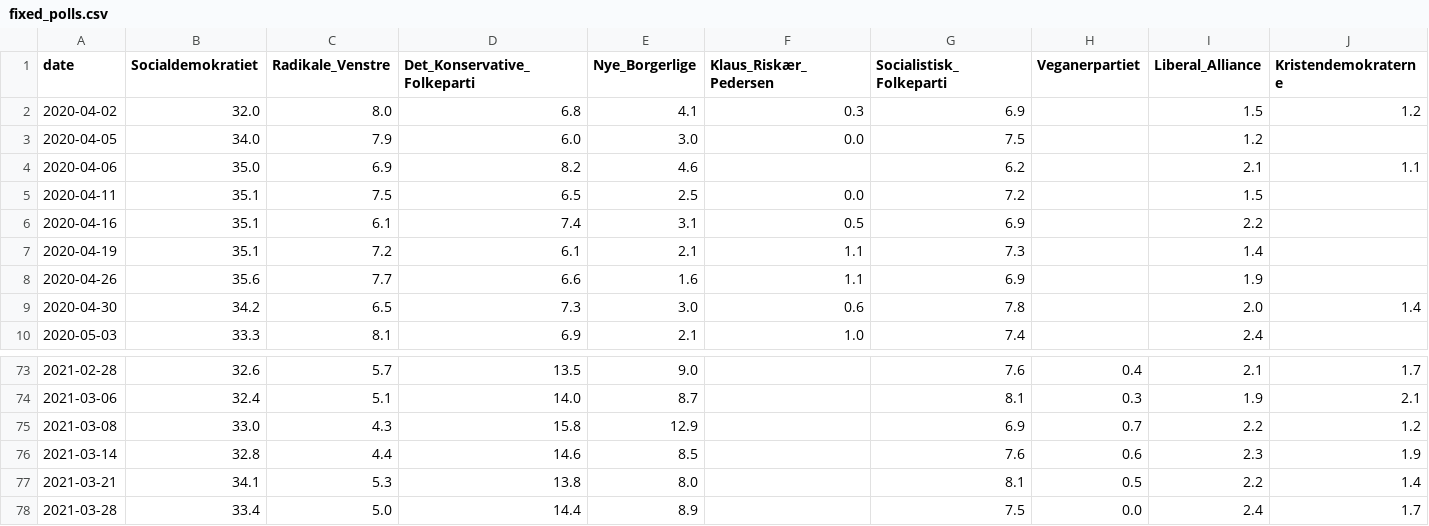
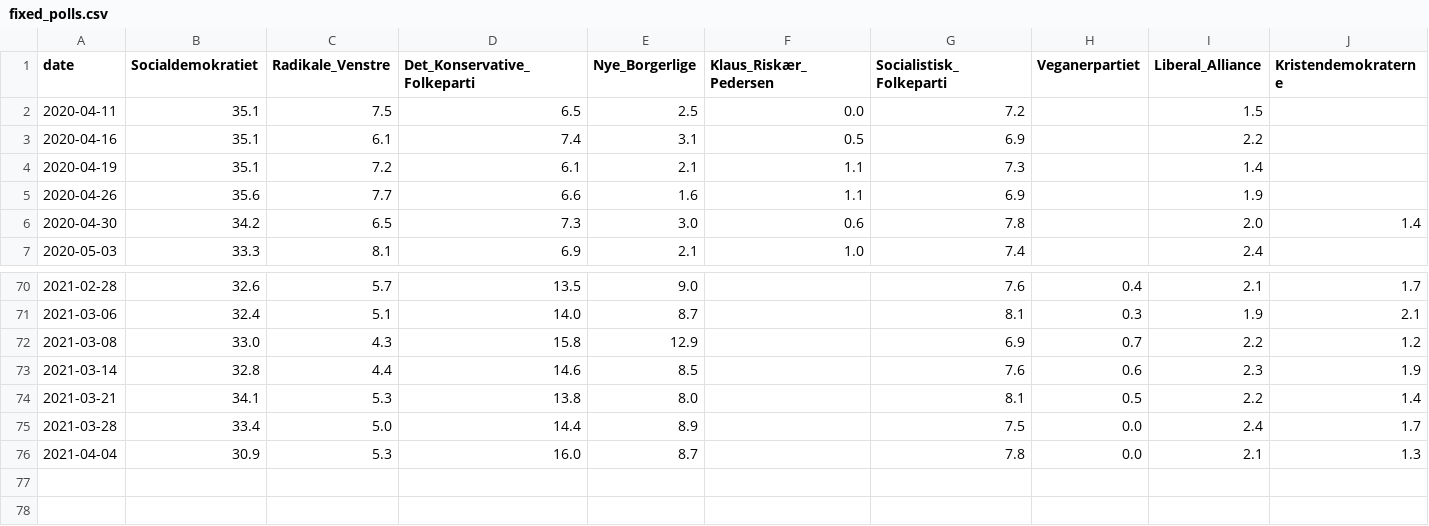
Before and after one commit to cookieblues/cookieblues.github.io, a CSV file: polling/data/processed/fixed_polls.csv, drawn as a sheet; only a part is shown, gaps mark what is left out; removed rows and columns are numbered as before the commit, all else as after; rows hold the shown columns only; the diff names each change by its address in the sheet, - before the commit and + after, or states it on an @@ line.

```diff
--- a/polling/data/processed/fixed_polls.csv
+++ b/polling/data/processed/fixed_polls.csv
-row 2: 2020-04-02 | 32.0 | 8.0 | 6.8 | 4.1 | 0.3 | 6.9 |  | 1.5 | 1.2
-row 3: 2020-04-05 | 34.0 | 7.9 | 6.0 | 3.0 | 0.0 | 7.5 |  | 1.2
-row 4: 2020-04-06 | 35.0 | 6.9 | 8.2 | 4.6 |  | 6.2 |  | 2.1 | 1.1
+row 76: 2021-04-04 | 30.9 | 5.3 | 16.0 | 8.7 |  | 7.8 | 0.0 | 2.1 | 1.3
```
Also changed, not shown: polling/data/processed/mean_polls.csv, 8 other files.
